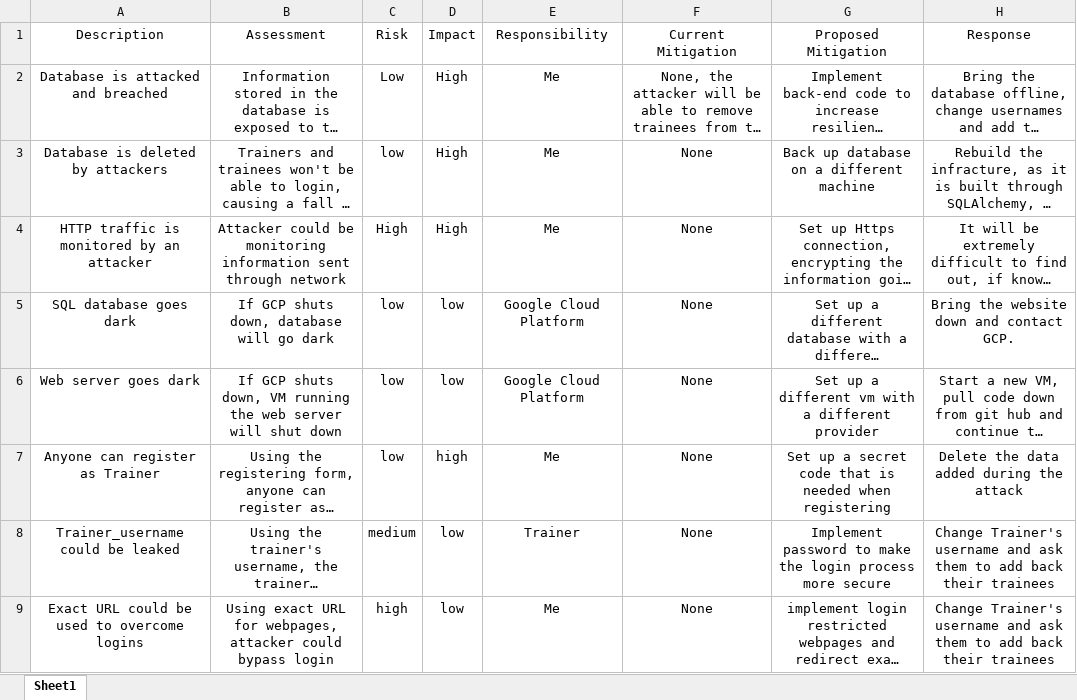
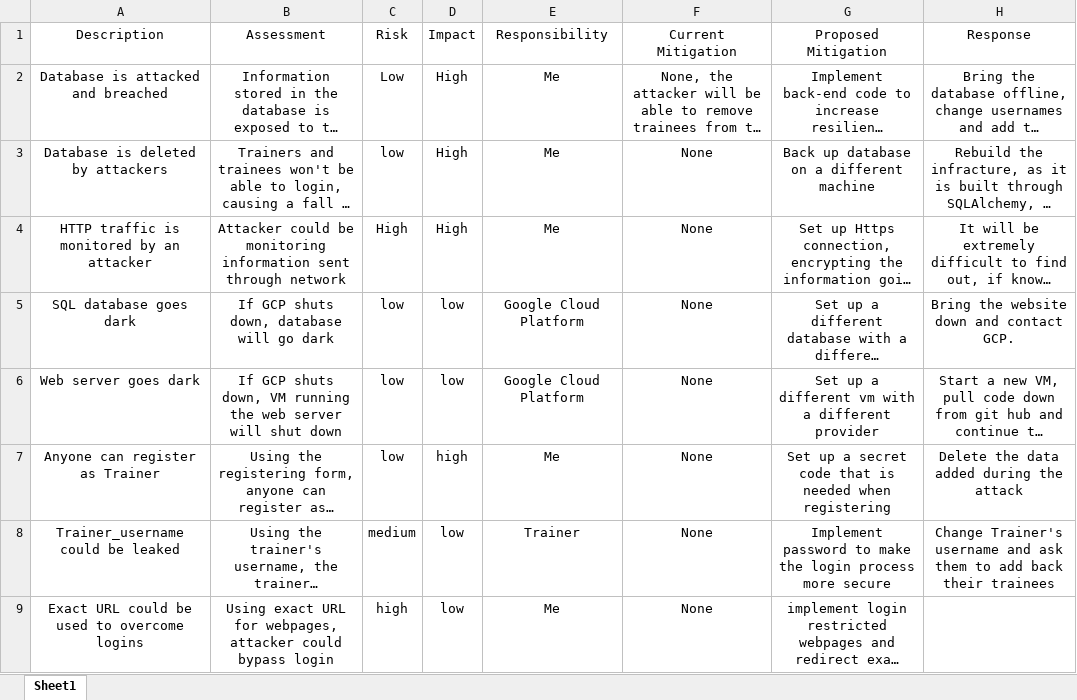
Before and after one commit to SathurjanT2000/Training, an Excel workbook: risk_assessment.xlsx, sheet Sheet1, drawn as a sheet; long unchanged cells end in …; values as stored, in another font and other column widths than the file's, no borders; the diff names each change by its address in the sheet, - before the commit and + after, or states it on an @@ line.

```diff
--- a/risk_assessment.xlsx (sheet Sheet1)
+++ b/risk_assessment.xlsx (sheet Sheet1)
-H9 (Response): Change Trainer's username and ask them to add back their trainees
+H9 (Response): (empty)
```
